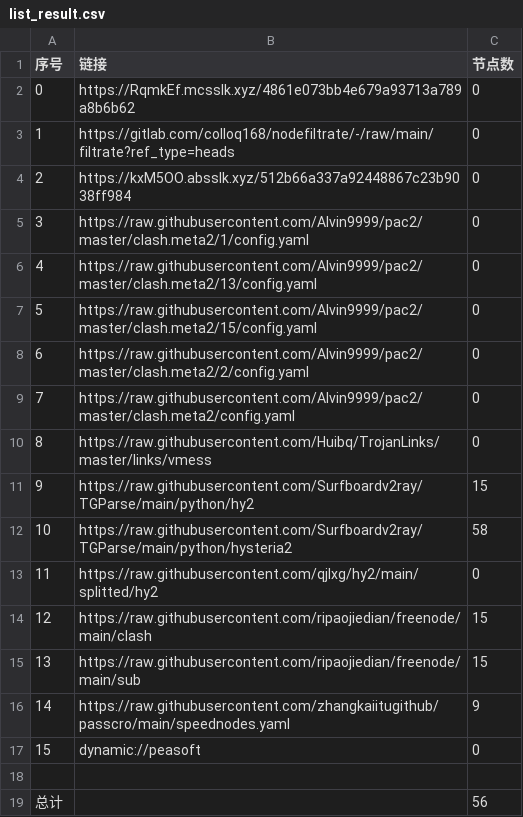
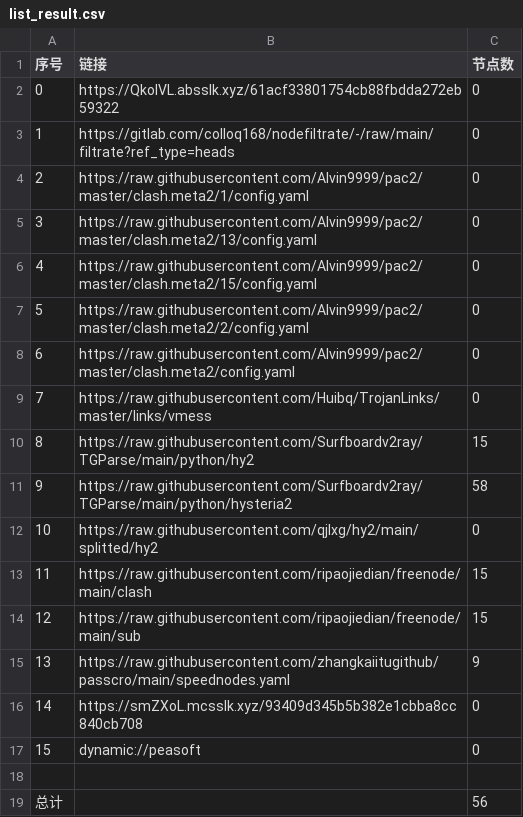
Before and after one commit to suanxidanian/AutoMergePublicNodes, a CSV file: list_result.csv, drawn as a sheet; removed rows and columns are numbered as before the commit, all else as after; the diff names each change by its address in the sheet, - before the commit and + after, or states it on an @@ line.

```diff
--- a/list_result.csv
+++ b/list_result.csv
-B2 (链接): https://RqmkEf.mcsslk.xyz/4861e073bb4e679a93713a789a8b6b62
+B2 (链接): https://QkoIVL.absslk.xyz/61acf33801754cb88fbdda272eb59322
-row 4: 2 | https://kxM5OO.absslk.xyz/512b66a337a92448867c23b9038ff984 | 0
@@ column A (序号) renumbered between rows 4 and 15 @@
+row 16: 14 | https://smZXoL.mcsslk.xyz/93409d345b5b382e1cbba8cc840cb708 | 0
```
Also changed, not shown: 21 other files.
